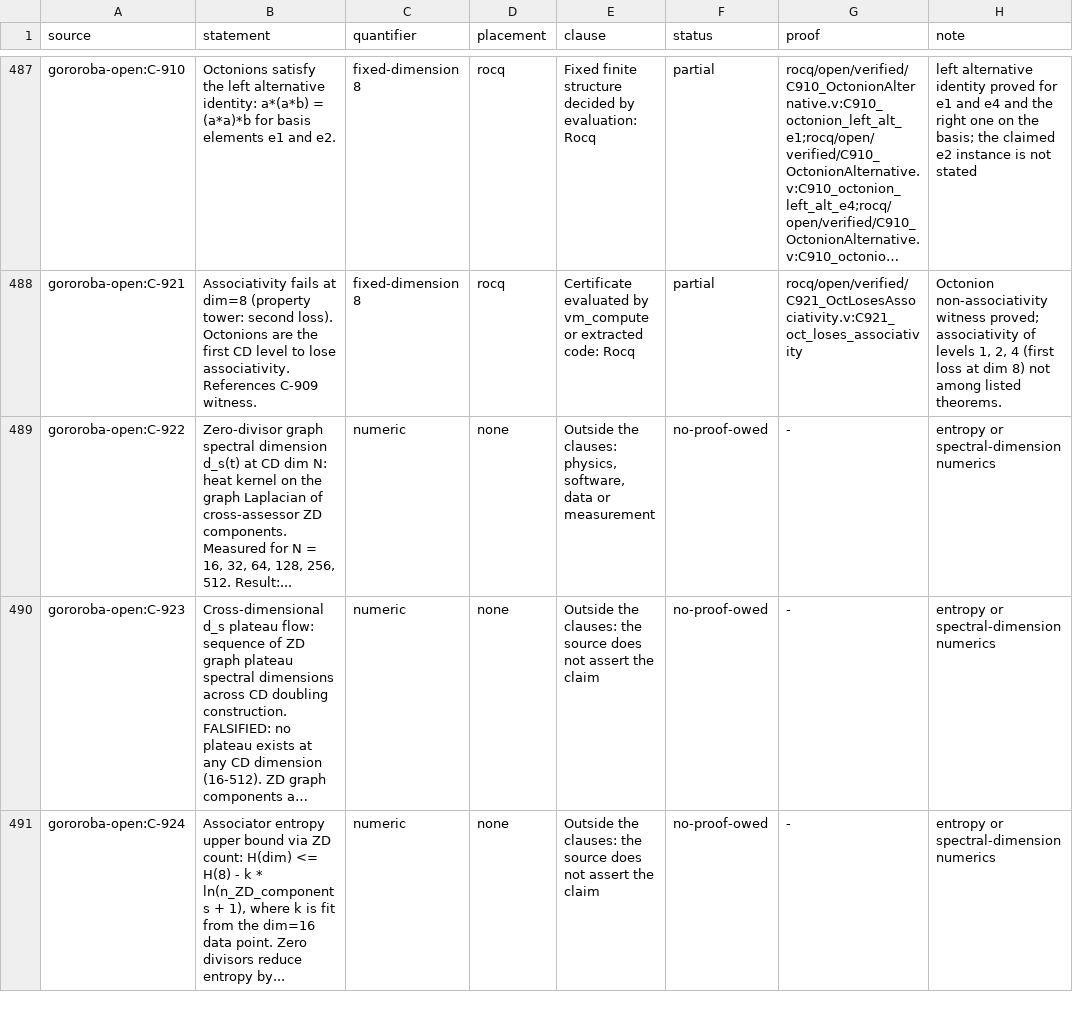
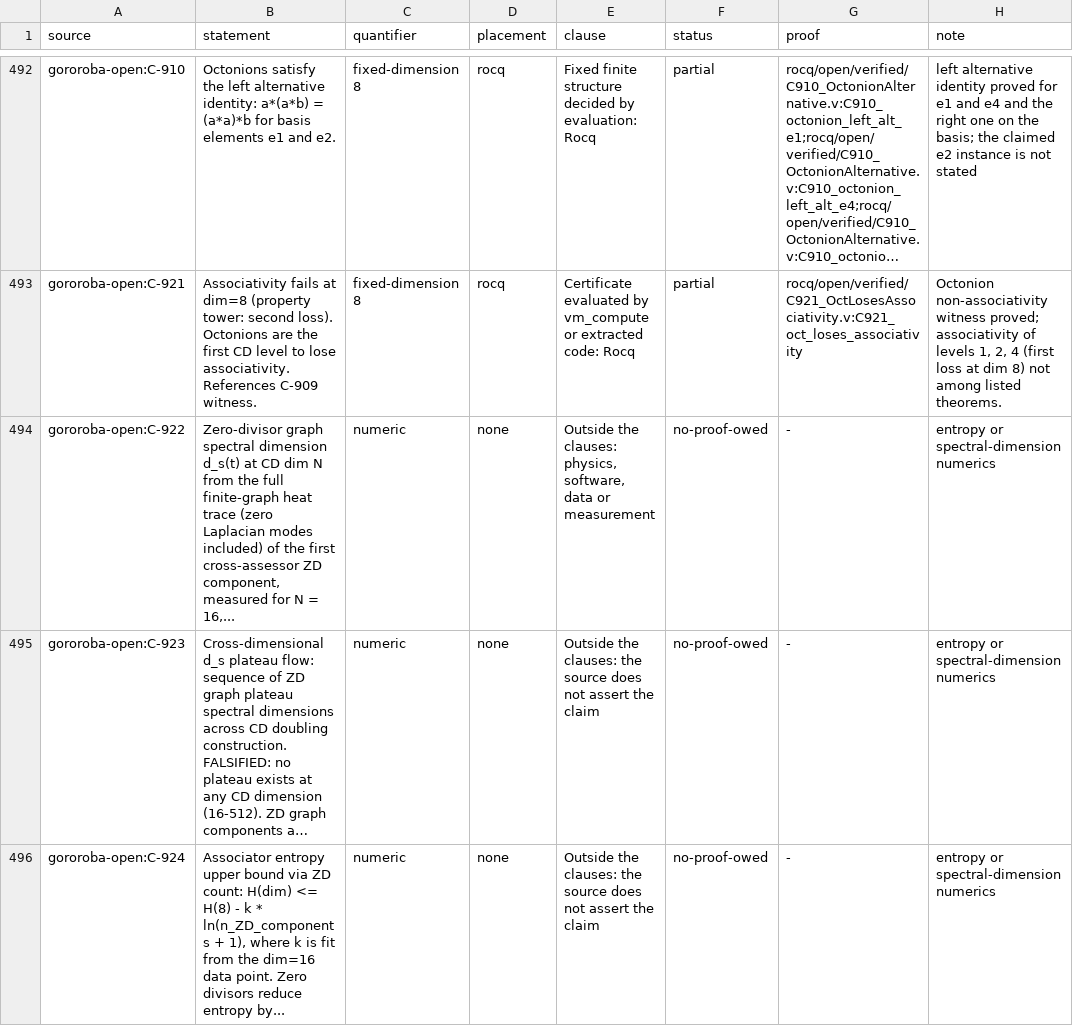
Before and after one commit to Oichkatzelesfrettschen/gororoba-math, a TSV file: ci/claims/ledger.tsv, drawn as a sheet; only a part is shown, gaps mark what is left out; long unchanged cells end in …; addresses are those after the commit; the diff covers the shown part only; the diff names each change by its address in the sheet, - before the commit and + after, or states it on an @@ line.

```diff
--- a/ci/claims/ledger.tsv
+++ b/ci/claims/ledger.tsv
-B494 (statement): …CD dim N: heat kernel on the graph Laplacian of cross-assessor ZD components. Measured for N = 16, 32, 64, 128, 256, 512. Result:...
+B494 (statement): …CD dim N from the full finite-graph heat trace (zero Laplacian modes included) of the first cross-assessor ZD component, measured for N = 16,...
```
Also changed, not shown: 5 added rows and 19 edited cells elsewhere in this file, ci/claims/expected-sources.tsv, 2 other files.
